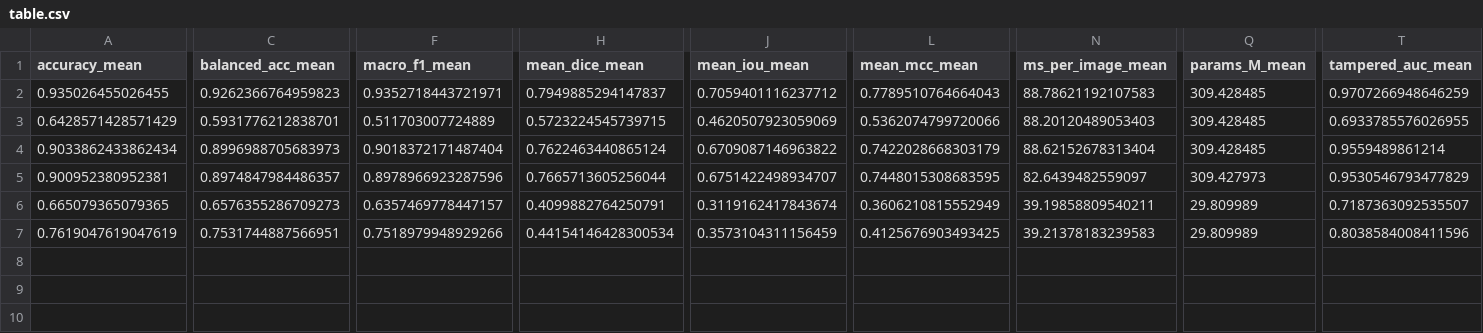
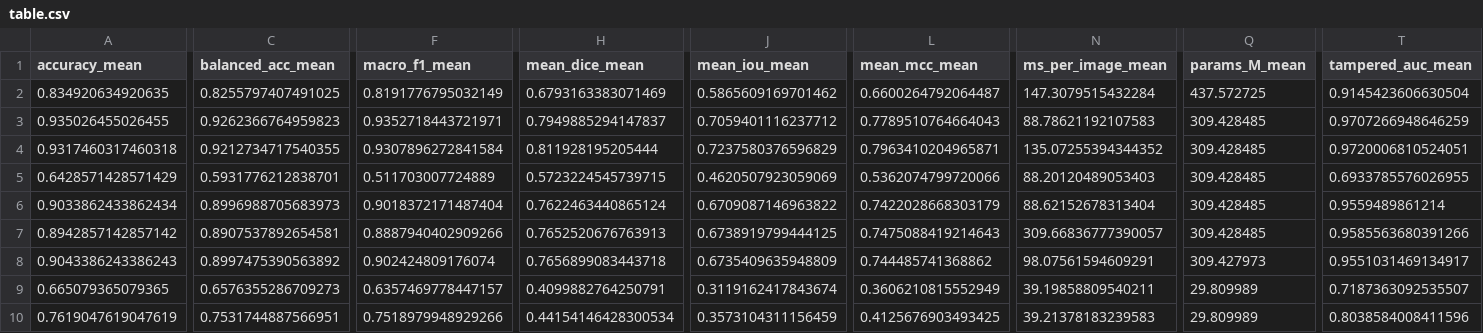
Before and after one commit to joesound212985/deepfake-satellite-detection-using-DINOv3, a CSV file: table.csv, drawn as a sheet; only a part is shown, gaps mark what is left out; addresses are those after the commit; rows hold the shown columns only; the diff covers the shown part only; the diff names each change by its address in the sheet, - before the commit and + after, or states it on an @@ line.

```diff
--- a/table.csv
+++ b/table.csv
+row 2: 0.834920634920635 | 0.8255797407491025 | 0.8191776795032149 | 0.6793163383071469 | 0.5865609169701462 | 0.6600264792064487 | 147.3079515432284 | 437.572725 | 0.9145423606630504
+row 4: 0.9317460317460318 | 0.9212734717540355 | 0.9307896272841584 | 0.811928195205444 | 0.7237580376596829 | 0.7963410204965871 | 135.07255394344352 | 309.428485 | 0.9720006810524051
-A7 (accuracy_mean): 0.900952380952381
+A7 (accuracy_mean): 0.8942857142857142
-C7 (balanced_acc_mean): 0.8974847984486357
+C7 (balanced_acc_mean): 0.8907537892654581
-F7 (macro_f1_mean): 0.8978966923287596
+F7 (macro_f1_mean): 0.8887940402909266
-H7 (mean_dice_mean): 0.7665713605256044
+H7 (mean_dice_mean): 0.7652520676763913
-J7 (mean_iou_mean): 0.6751422498934707
+J7 (mean_iou_mean): 0.6738919799444125
-L7 (mean_mcc_mean): 0.7448015308683595
+L7 (mean_mcc_mean): 0.7475088419214643
-N7 (ms_per_image_mean): 82.6439482559097
+N7 (ms_per_image_mean): 309.66836777390057
-Q7 (params_M_mean): 309.427973
+Q7 (params_M_mean): 309.428485
-T7 (tampered_auc_mean): 0.9530546793477829
+T7 (tampered_auc_mean): 0.9585563680391266
+row 8: 0.9043386243386243 | 0.8997475390563892 | 0.902424809176074 | 0.7656899083443718 | 0.6735409635948809 | 0.744485741368862 | 98.07561594609291 | 309.427973 | 0.9551031469134917
```
Also changed, not shown: 3 edited cells elsewhere in this file, 43 other files.
